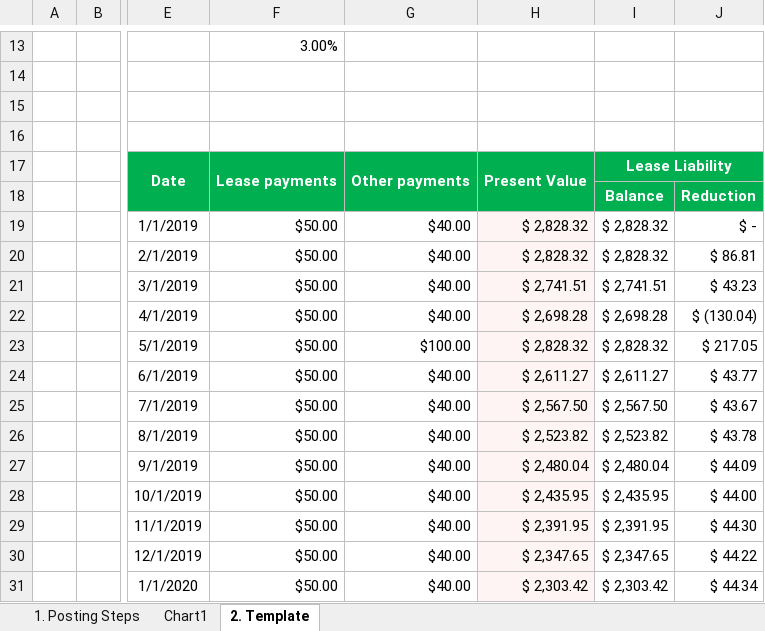
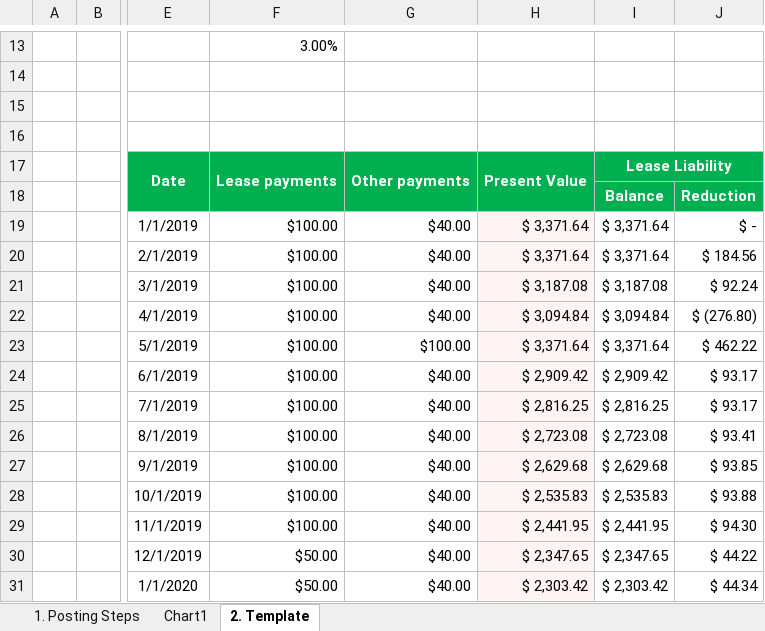
Before and after one commit to Ricki100/EXCEL, an Excel workbook: Leslie - Template.xlsm, sheet 2. Template, drawn as a sheet; only a part is shown, gaps mark what is left out; values as stored, in another font and other column widths than the file's, no borders; charts and pictures and table styles not drawn; the diff names each change by its address in the sheet, - before the commit and + after, or states it on an @@ line.

Commit message:
Update Leslie - Template.xlsm

```diff
--- a/Leslie - Template.xlsm (sheet 2. Template)
+++ b/Leslie - Template.xlsm (sheet 2. Template)
-F19:F29: $50.00
+F19:F29: $100.00
-H19:H20: $ 2,828.32
+H19:H20: $ 3,371.64
-I19:I20: $ 2,828.32
+I19:I20: $ 3,371.64
-J20: $ 86.81
+J20: $ 184.56
-H21: $ 2,741.51
+H21: $ 3,187.08
-I21: $ 2,741.51
+I21: $ 3,187.08
-J21: $ 43.23
+J21: $ 92.24
-H22: $ 2,698.28
+H22: $ 3,094.84
-I22: $ 2,698.28
+I22: $ 3,094.84
-J22: $ (130.04)
+J22: $ (276.80)
-H23: $ 2,828.32
+H23: $ 3,371.64
-I23: $ 2,828.32
+I23: $ 3,371.64
-J23: $ 217.05
+J23: $ 462.22
-H24: $ 2,611.27
+H24: $ 2,909.42
-I24: $ 2,611.27
+I24: $ 2,909.42
-J24: $ 43.77
+J24: $ 93.17
-H25: $ 2,567.50
+H25: $ 2,816.25
-I25: $ 2,567.50
+I25: $ 2,816.25
-J25: $ 43.67
+J25: $ 93.17
-H26: $ 2,523.82
+H26: $ 2,723.08
-I26: $ 2,523.82
+I26: $ 2,723.08
-J26: $ 43.78
+J26: $ 93.41
-H27: $ 2,480.04
+H27: $ 2,629.68
-I27: $ 2,480.04
+I27: $ 2,629.68
-J27: $ 44.09
+J27: $ 93.85
-H28: $ 2,435.95
+H28: $ 2,535.83
-I28: $ 2,435.95
+I28: $ 2,535.83
-J28: $ 44.00
+J28: $ 93.88
-H29: $ 2,391.95
+H29: $ 2,441.95
-I29: $ 2,391.95
+I29: $ 2,441.95
-J29: $ 44.30
+J29: $ 94.30
```
